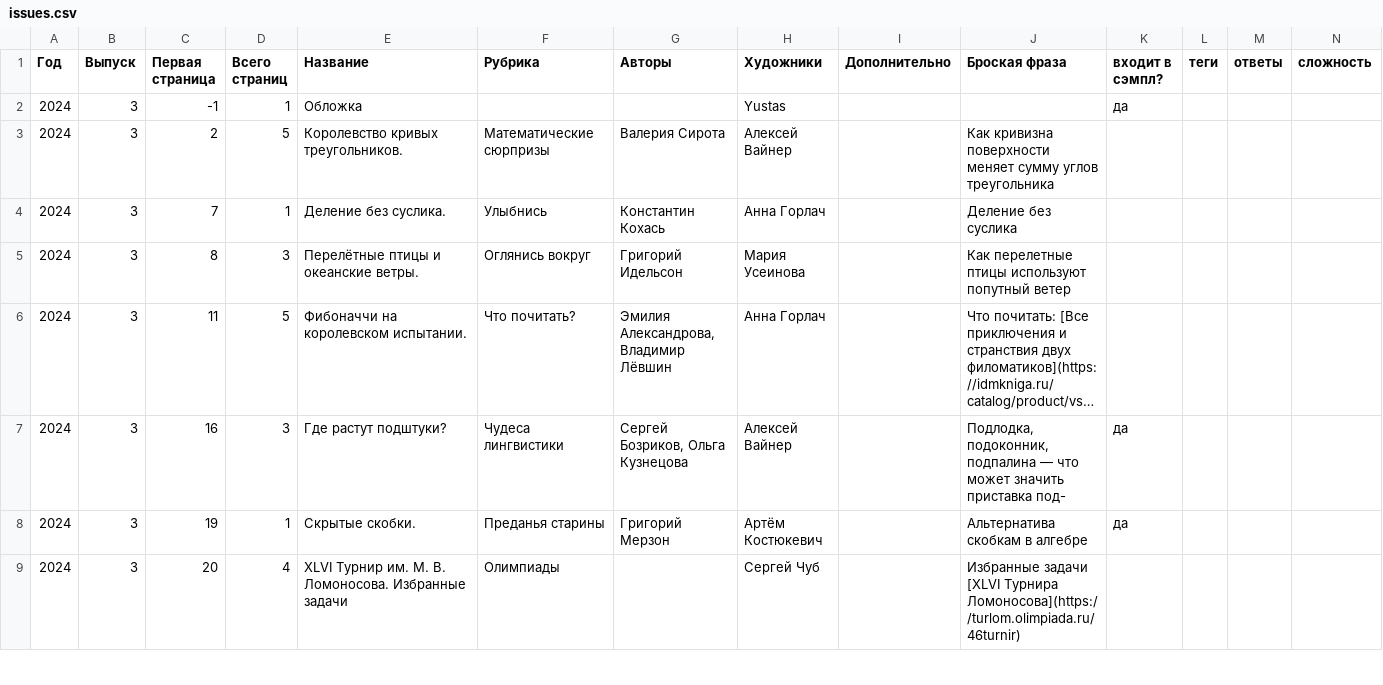
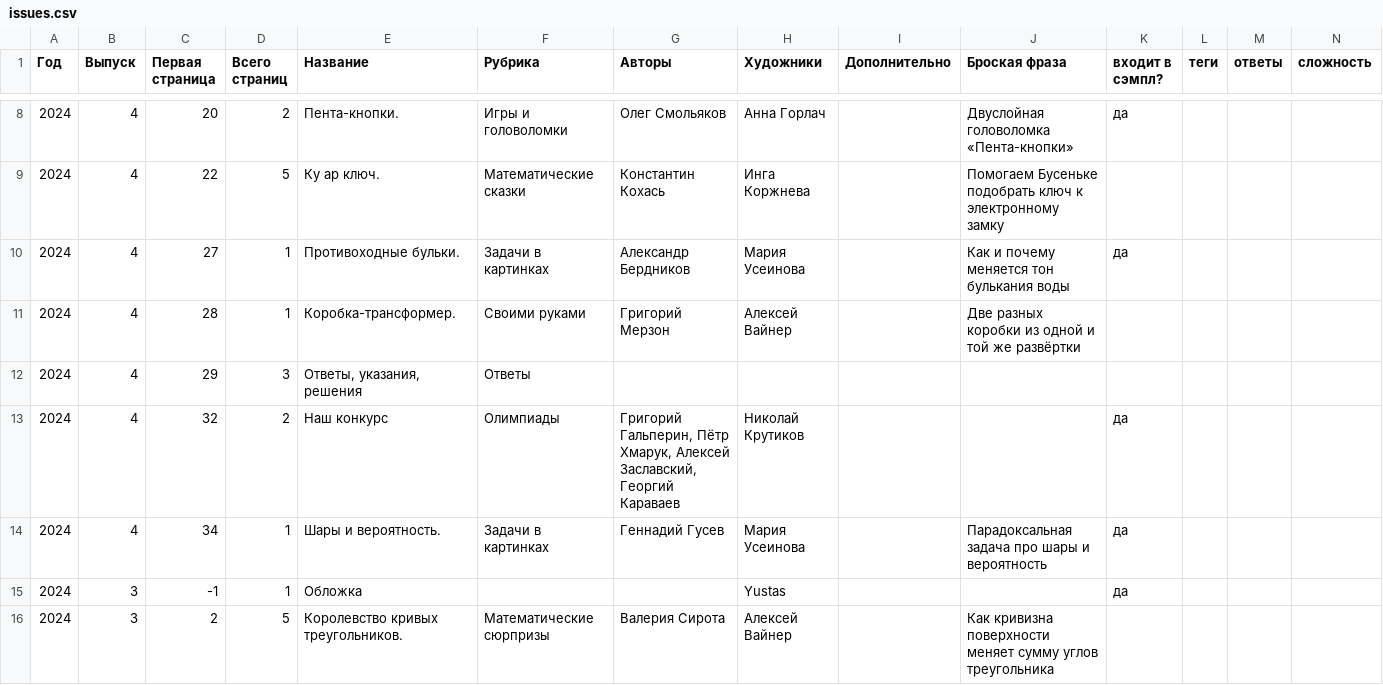
Before and after one commit to kvantik/hugo-kvantik, a CSV file: resources/csv/issues.csv, drawn as a sheet; only a part is shown, gaps mark what is left out; the shorter side is filled out with more unchanged rows; long unchanged cells end in …; the diff covers the shown part only.

```diff
--- a/resources/csv/issues.csv
+++ b/resources/csv/issues.csv
@@ -2 +8,8 @@
+2024,4,20,2,Пента-кнопки.,Игры и головоломки,Олег Смольяков,Анна Горлач,,Двуслойная головоломка «Пента-кнопки»,да,,,
+2024,4,22,5,Ку ар ключ.,Математические сказки,Константин Кохась,Инга Коржнева,,Помогаем Бусеньке подобрать ключ к электронному замку,,,,
+2024,4,27,1,Противоходные бульки.,Задачи в картинках,Александр Бердников,Мария Усеинова,,Как и почему меняется тон булькания воды,да,,,
+2024,4,28,1,Коробка-трансформер.,Своими руками,Григорий Мерзон,Алексей Вайнер,,Две разных коробки из одной и той же развёртки,,,,
+2024,4,29,3,"Ответы, указания, решения",Ответы,,,,,,,,
+2024,4,32,2,Наш конкурс,Олимпиады,"Григорий Гальперин, Пётр Хмарук, Алексей Заславский, Георгий Караваев",Николай Крутиков,,,да,,,
+2024,4,34,1,Шары и вероятность.,Задачи в картинках,Геннадий Гусев,Мария Усеинова,,Парадоксальная задача про шары и вероятность,да,,,
 2024,3,-1,1,Обложка,,,Yustas,,,да,,,
```
Also changed, not shown: 6 added rows elsewhere in this file, resources/csv/issues-buy.csv, 1 other file.
